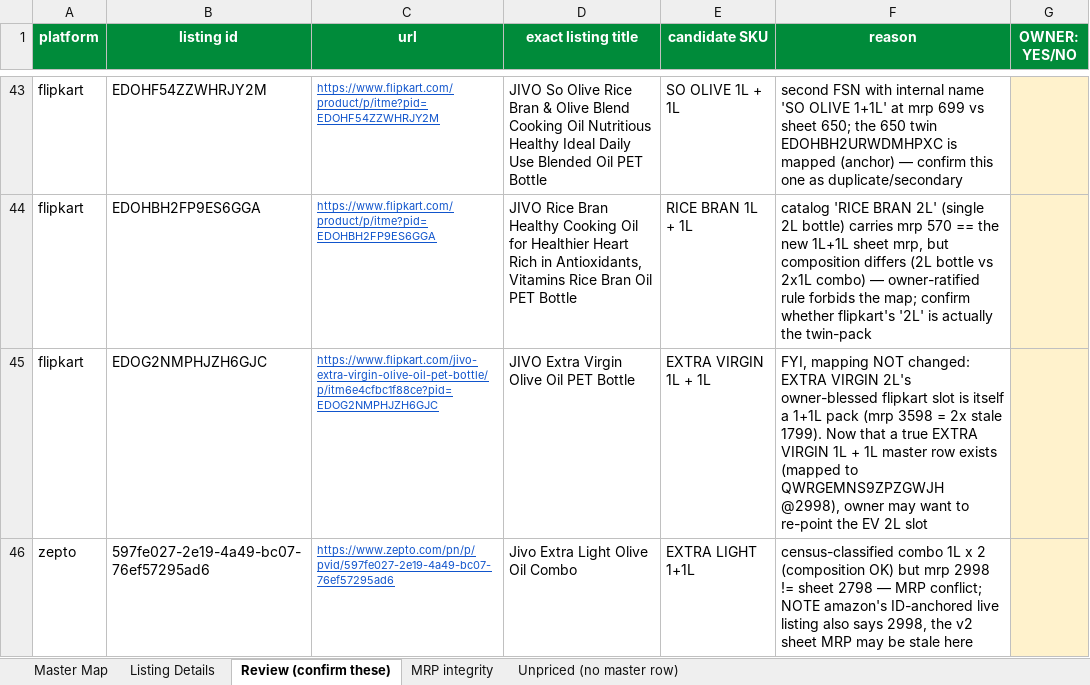
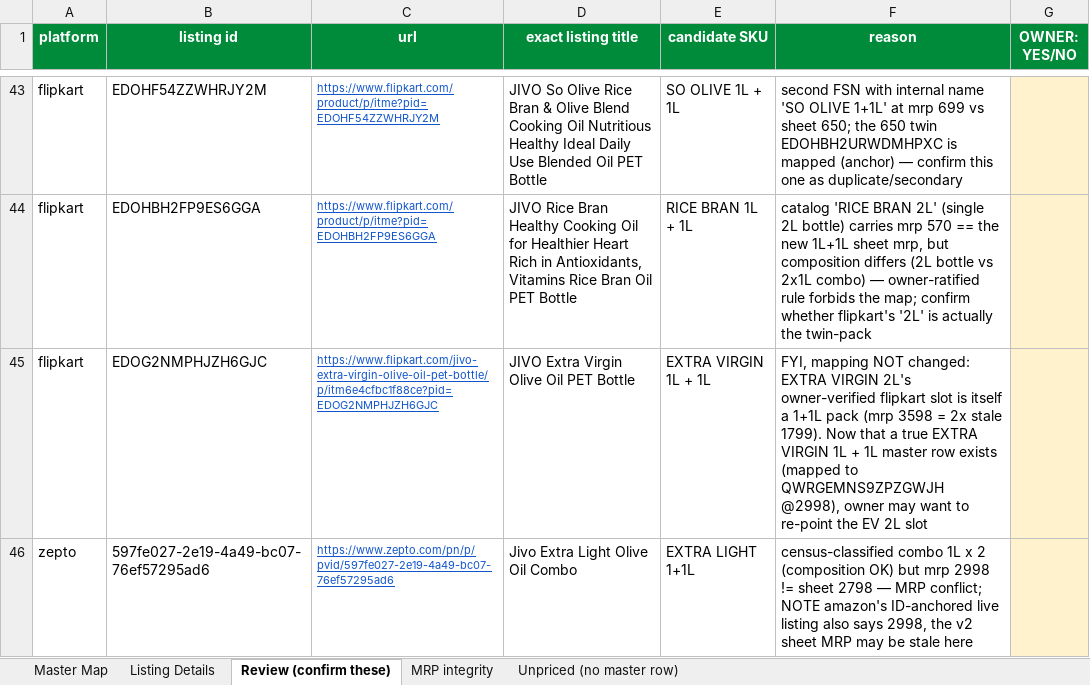
Before and after one commit to daman8271/ecom-intel, an Excel workbook: tools/pricematch/Jivo-SKU-Master-Map-2026-06-06.xlsx, sheet Review (confirm these), drawn as a sheet; only a part is shown, gaps mark what is left out; values as stored, in another font and other column widths than the file's, no borders; the diff covers the shown part only; the diff names each change by its address in the sheet, - before the commit and + after, or states it on an @@ line.

Commit message:
map-excel: title-hygiene fix per LEAD spot-check — annotations/slugs never in title cells, team-facing language
- Review D14: slug+annotation title replaced with the e-com sheet exact product
  title (Jivo Extra Light Olive Oil - 3 Litre …); slug moved to the id column,
  annotation to the reason column
- blessed -> owner-verified in all evidence/consensus/reason/note text (MRP
  integrity F2/F4/F6 + anywhere else, team-facing)
- former ⚠ title markers moved out of title cells into the note column (title
  blank when no on-page title exists); unpriced col1 shows (title not captured)
- new post-write assert_title_hygiene: 0 slug-shaped titles, 0 banned
  annotations in any title cell, 0 blessed jargon workbook-wide — fails loudly
- invariants re-asserted: 286/286 price cells hyperlinked, 0 no-link

```diff
--- a/tools/pricematch/Jivo-SKU-Master-Map-2026-06-06.xlsx (sheet Review (confirm these))
+++ b/tools/pricematch/Jivo-SKU-Master-Map-2026-06-06.xlsx (sheet Review (confirm these))
-F45 (reason): …VIRGIN 2L's owner-blessed flipkart slot…
+F45 (reason): …VIRGIN 2L's owner-verified flipkart slot…
```
Also changed, not shown: 20 edited cells elsewhere in this sheet, sheet Listing Details, sheet Unpriced (no master row), sheet MRP integrity, 1 other file.
